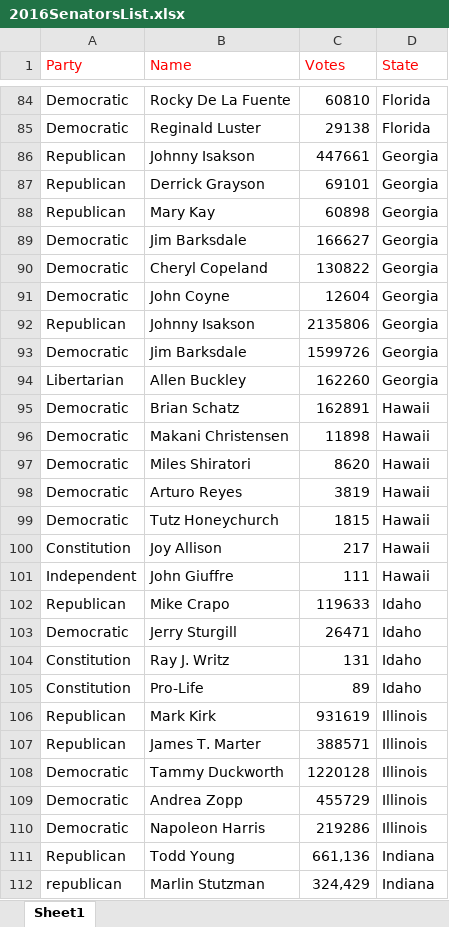
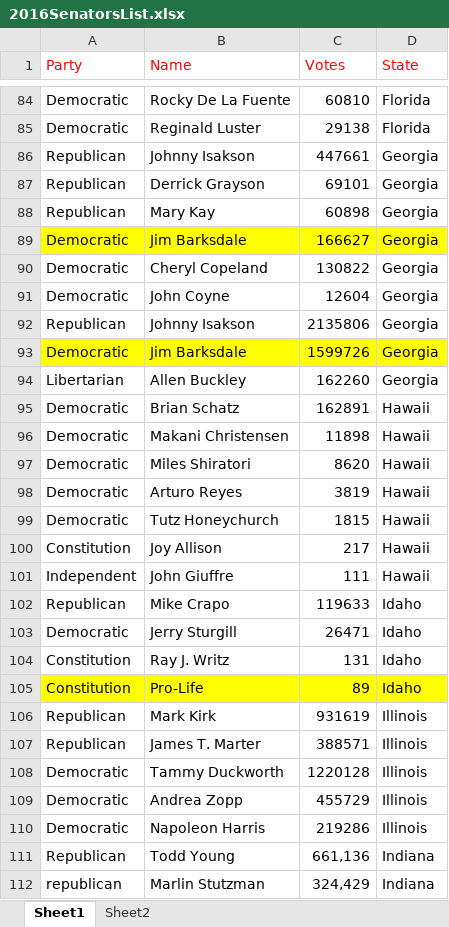
Before and after one commit to ChiruGit/Capstone, an Excel workbook: 2016SenatorsList.xlsx, sheet Sheet1, drawn as a sheet; only a part is shown, gaps mark what is left out; values as stored, in another font and other column widths than the file's, no borders; the diff covers the shown part only; the diff names each change by its address in the sheet, - before the commit and + after, or states it on an @@ line.

```diff
--- a/2016SenatorsList.xlsx (sheet Sheet1)
+++ b/2016SenatorsList.xlsx (sheet Sheet1)
+sheet tab: Sheet2
-A89:D89 fill: none
+A89:D89 fill: #FFFF00
-A93:D93 fill: none
+A93:D93 fill: #FFFF00
-A105:D105 fill: none
+A105:D105 fill: #FFFF00
```
Also changed, not shown: 37 hidden or unhidden rows elsewhere in this sheet, 2 other files.
